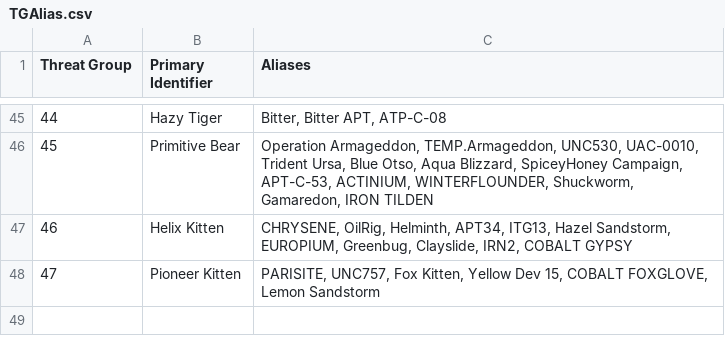
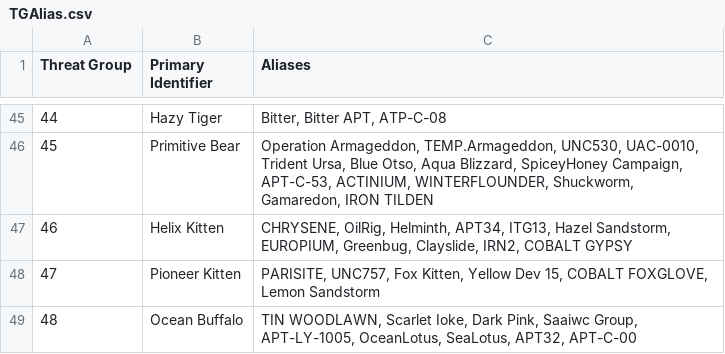
Before and after one commit to cheezee0101/ATG, a CSV file: TGAlias.csv, drawn as a sheet; only a part is shown, gaps mark what is left out.

Commit message:
Update TGAlias.csv

```diff
--- a/TGAlias.csv
+++ b/TGAlias.csv
@@ -48 +48,2 @@
 47,Pioneer Kitten, "PARISITE, UNC757, Fox Kitten, Yellow Dev 15, COBALT FOXGLOVE, Lemon Sandstorm"
+48,Ocean Buffalo, "TIN WOODLAWN, Scarlet Ioke, Dark Pink, Saaiwc Group, APT-LY-1005, OceanLotus, SeaLotus, APT32, APT-C-00"
```
